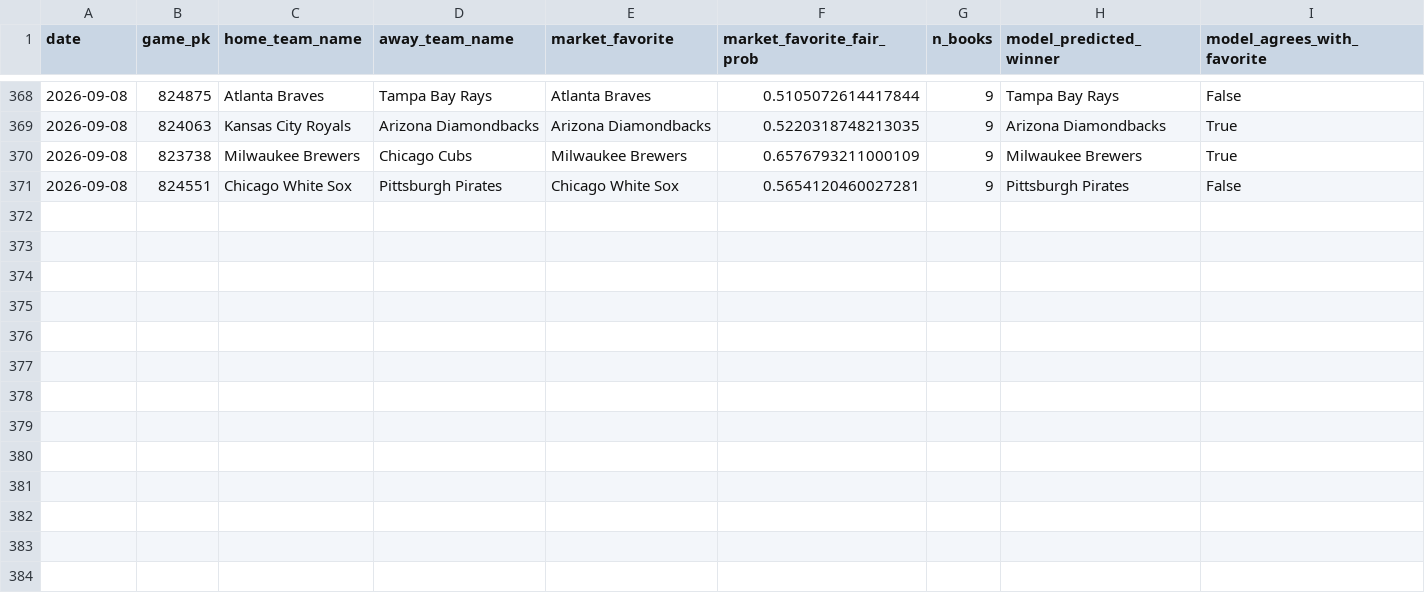
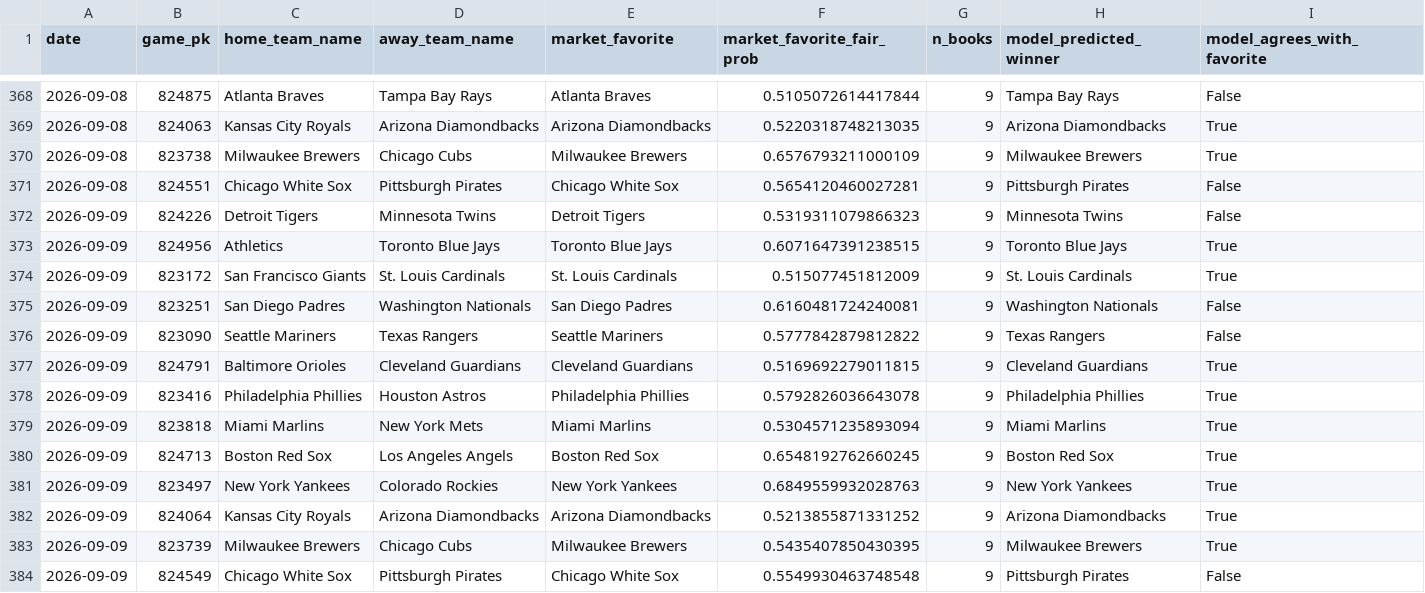
Before and after one commit to jackgoad05-afk/mlb-k-props, a CSV file: output/ml_market_comparison.csv, drawn as a sheet; only a part is shown, gaps mark what is left out; the diff names each change by its address in the sheet, - before the commit and + after, or states it on an @@ line.

```diff
--- a/output/ml_market_comparison.csv
+++ b/output/ml_market_comparison.csv
+row 372: 2026-09-09 | 824226 | Detroit Tigers | Minnesota Twins | Detroit Tigers | 0.5319311079866323 | 9 | Minnesota Twins | False
+row 373: 2026-09-09 | 824956 | Athletics | Toronto Blue Jays | Toronto Blue Jays | 0.6071647391238515 | 9 | Toronto Blue Jays | True
+row 374: 2026-09-09 | 823172 | San Francisco Giants | St. Louis Cardinals | St. Louis Cardinals | 0.515077451812009 | 9 | St. Louis Cardinals | True
+row 375: 2026-09-09 | 823251 | San Diego Padres | Washington Nationals | San Diego Padres | 0.6160481724240081 | 9 | Washington Nationals | False
+row 376: 2026-09-09 | 823090 | Seattle Mariners | Texas Rangers | Seattle Mariners | 0.5777842879812822 | 9 | Texas Rangers | False
+row 377: 2026-09-09 | 824791 | Baltimore Orioles | Cleveland Guardians | Cleveland Guardians | 0.5169692279011815 | 9 | Cleveland Guardians | True
+row 378: 2026-09-09 | 823416 | Philadelphia Phillies | Houston Astros | Philadelphia Phillies | 0.5792826036643078 | 9 | Philadelphia Phillies | True
+row 379: 2026-09-09 | 823818 | Miami Marlins | New York Mets | Miami Marlins | 0.5304571235893094 | 9 | Miami Marlins | True
+row 380: 2026-09-09 | 824713 | Boston Red Sox | Los Angeles Angels | Boston Red Sox | 0.6548192762660245 | 9 | Boston Red Sox | True
+row 381: 2026-09-09 | 823497 | New York Yankees | Colorado Rockies | New York Yankees | 0.6849559932028763 | 9 | New York Yankees | True
+row 382: 2026-09-09 | 824064 | Kansas City Royals | Arizona Diamondbacks | Arizona Diamondbacks | 0.5213855871331252 | 9 | Arizona Diamondbacks | True
+row 383: 2026-09-09 | 823739 | Milwaukee Brewers | Chicago Cubs | Milwaukee Brewers | 0.5435407850430395 | 9 | Milwaukee Brewers | True
+row 384: 2026-09-09 | 824549 | Chicago White Sox | Pittsburgh Pirates | Chicago White Sox | 0.5549930463748548 | 9 | Pittsburgh Pirates | False
```
Also changed, not shown: data/raw/pitcher_gamelogs_2026.csv, data/raw/schedule_2026.csv, 7 other files.
